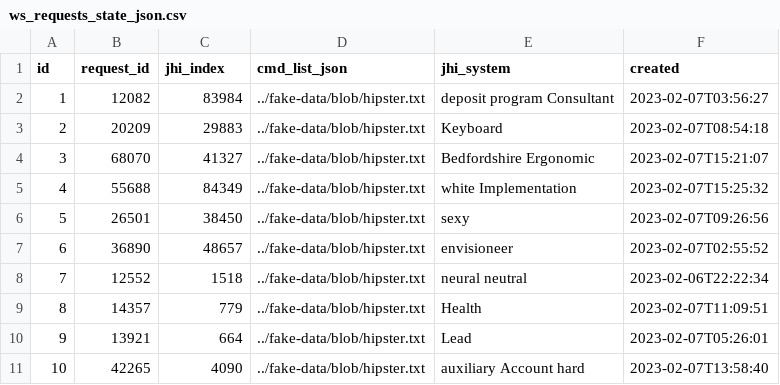
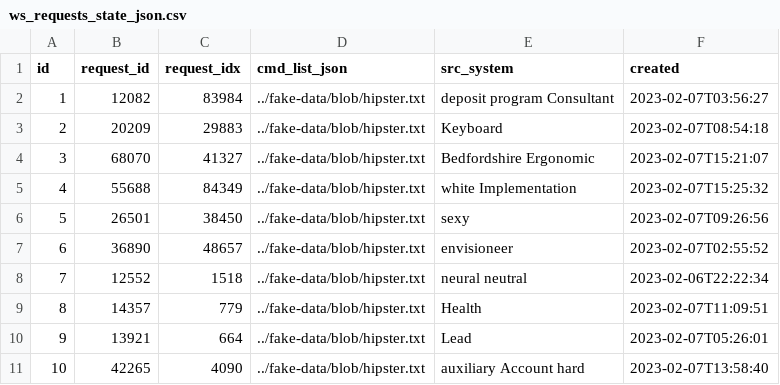
Before and after one commit to igrigorov/jhipster-json-comparator, a CSV file: src/main/resources/config/liquibase/fake-data/ws_requests_state_json.csv, drawn as a sheet.

Commit message:
+ normalized WsRequestsStateJSON field names to avoid reserved words conflicts

```diff
--- a/src/main/resources/config/liquibase/fake-data/ws_requests_state_json.csv
+++ b/src/main/resources/config/liquibase/fake-data/ws_requests_state_json.csv
@@ -1,2 +1,2 @@
-id;request_id;jhi_index;cmd_list_json;jhi_system;created
+id;request_id;request_idx;cmd_list_json;src_system;created
 1;12082;83984;../fake-data/blob/hipster.txt;deposit program Consultant;2023-02-07T03:56:27
```
Also changed, not shown: 17 other files.
